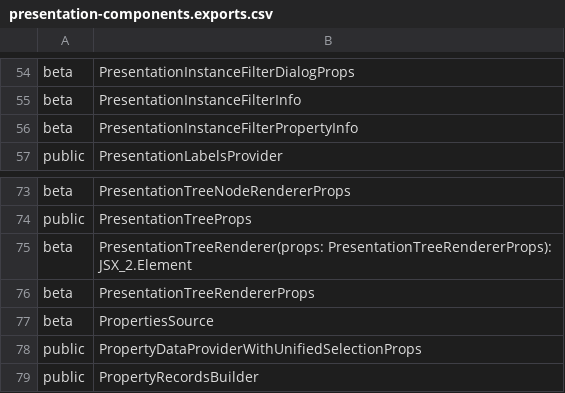
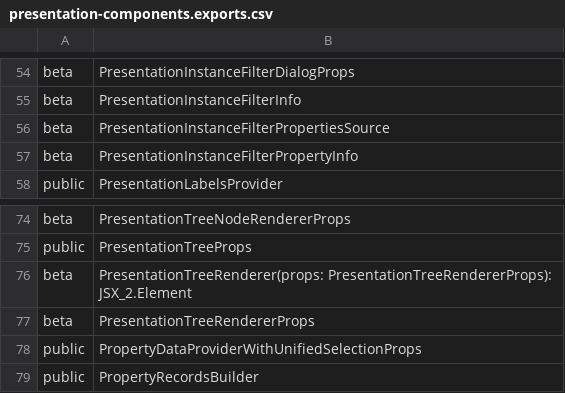
Before and after one commit to iTwin/presentation, a CSV file: packages/components/api/presentation-components.exports.csv, drawn as a sheet; only a part is shown, gaps mark what is left out.

```diff
--- a/packages/components/api/presentation-components.exports.csv
+++ b/packages/components/api/presentation-components.exports.csv
@@ -55,2 +55,3 @@ beta;PresentationInstanceFilterDialogProps
 beta;PresentationInstanceFilterInfo
+beta;PresentationInstanceFilterPropertiesSource
 beta;PresentationInstanceFilterPropertyInfo
@@ -76,3 +77,2 @@ beta;PresentationTreeRenderer(props: PresentationTreeRendererProps): JSX_2.Eleme
 beta;PresentationTreeRendererProps
-beta;PropertiesSource
 public;PropertyDataProviderWithUnifiedSelectionProps
```
Also changed, not shown: 3 other files.
